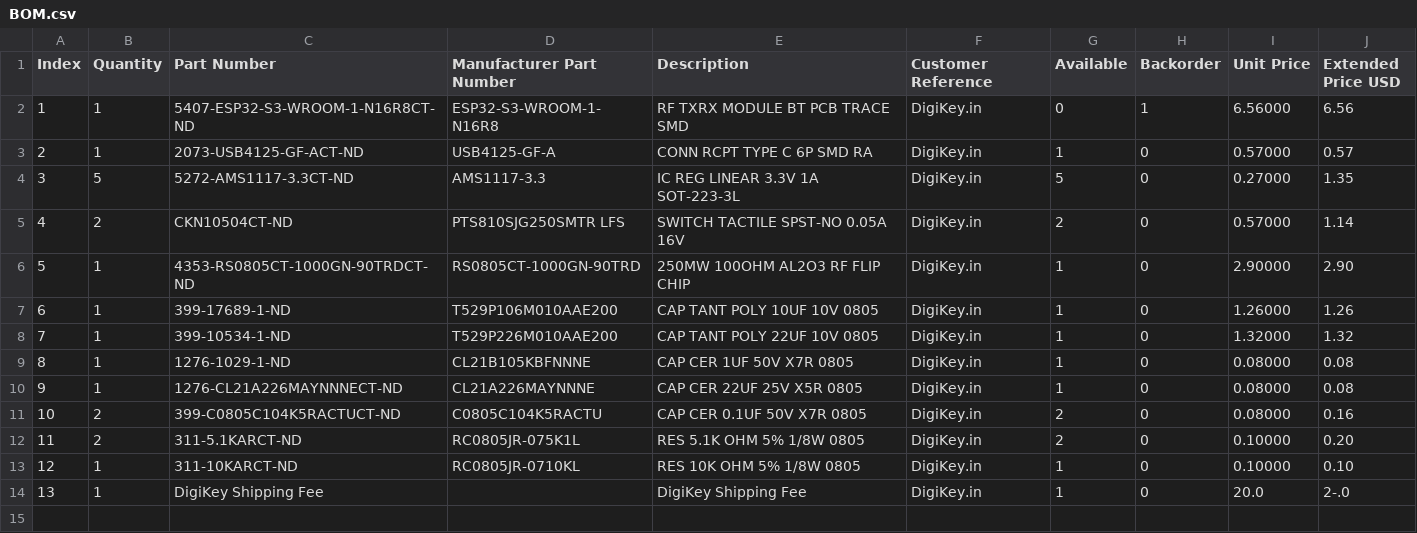
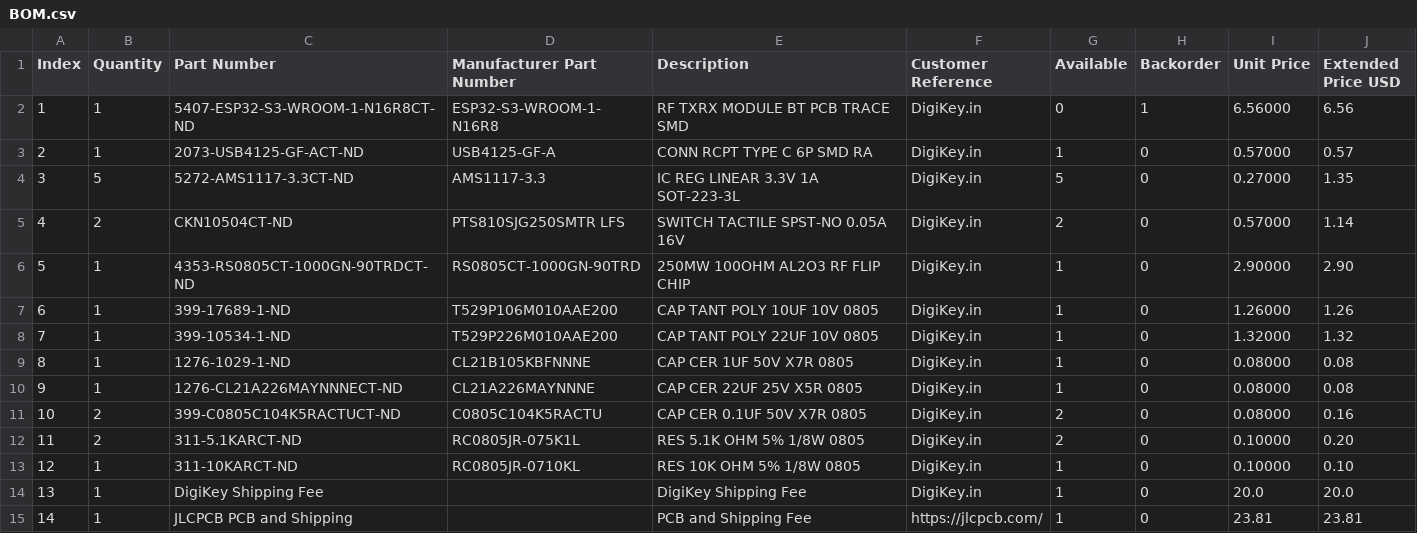
Before and after one commit to Shubhkr08/ESP32NANO, a CSV file: BOM.csv, drawn as a sheet.

Commit message:
Update BOM.csv

```diff
--- a/BOM.csv
+++ b/BOM.csv
@@ -13,2 +13,3 @@
 "12","1","311-10KARCT-ND","RC0805JR-0710KL","RES 10K OHM 5% 1/8W 0805","DigiKey.in","1","0","0.10000","0.10"
-"13","1","DigiKey Shipping Fee","","DigiKey Shipping Fee","DigiKey.in","1","0","20.0","2-.0"
+"13","1","DigiKey Shipping Fee","","DigiKey Shipping Fee","DigiKey.in","1","0","20.0","20.0"
+"14","1","JLCPCB PCB and Shipping ",""," PCB and Shipping Fee","https://jlcpcb.com/","1","0","23.81","23.81"
```
